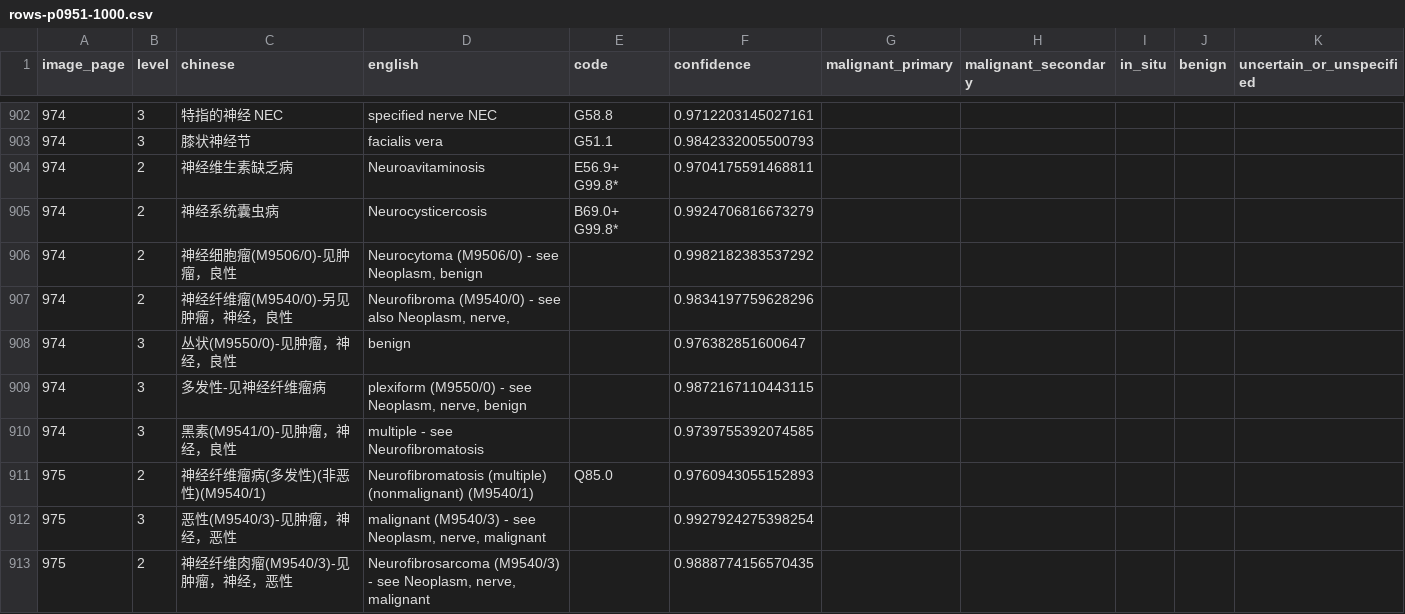
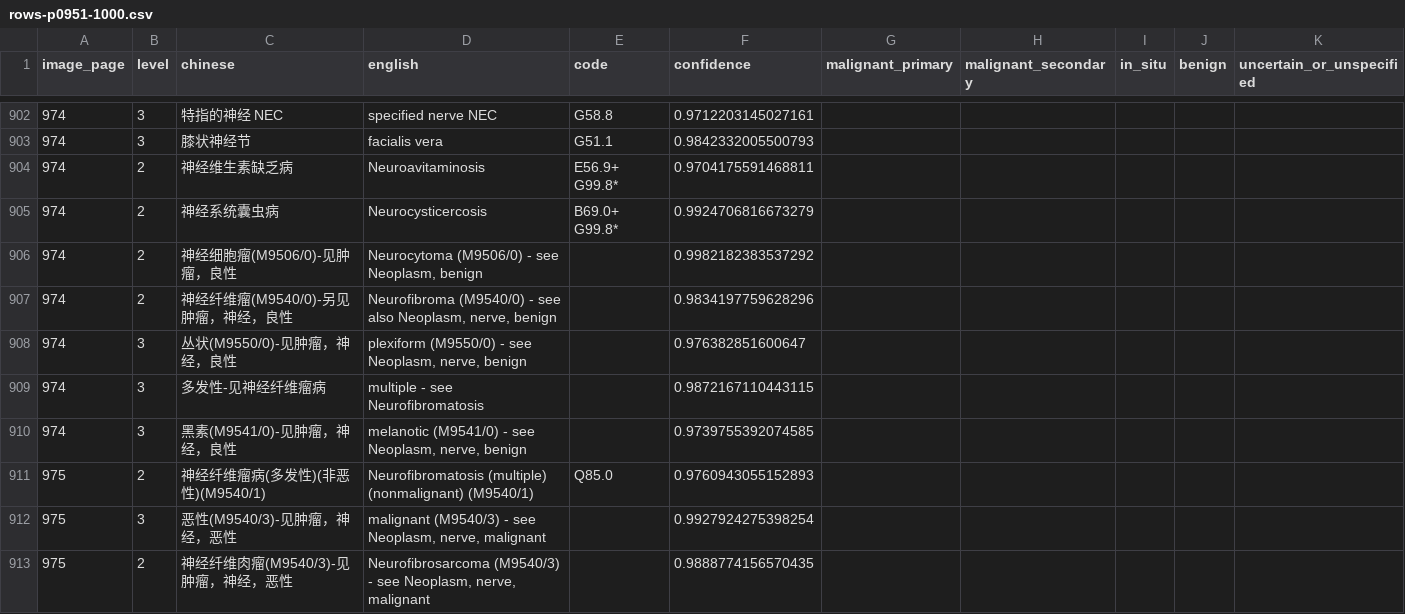
Before and after one commit to qweaszxcdf/icd10-index, a CSV file: data/source/rows-p0951-1000.csv, drawn as a sheet; only a part is shown, gaps mark what is left out.

```diff
--- a/data/source/rows-p0951-1000.csv
+++ b/data/source/rows-p0951-1000.csv
@@ -906,6 +906,6 @@ image_page,level,chinese,english,code,confidence,malignant_primary,malignant_sec
 974,2,神经细胞瘤(M9506/0)-见肿瘤，良性,"Neurocytoma (M9506/0) - see Neoplasm, benign",,0.9982182383537292,,,,,
-974,2,神经纤维瘤(M9540/0)-另见肿瘤，神经，良性,"Neurofibroma (M9540/0) - see also Neoplasm, nerve,",,0.9834197759628296,,,,,
-974,3,丛状(M9550/0)-见肿瘤，神经，良性,benign,,0.976382851600647,,,,,
-974,3,多发性-见神经纤维瘤病,"plexiform (M9550/0) - see Neoplasm, nerve, benign",,0.9872167110443115,,,,,
-974,3,黑素(M9541/0)-见肿瘤，神经，良性,multiple - see Neurofibromatosis,,0.9739755392074585,,,,,
+974,2,神经纤维瘤(M9540/0)-另见肿瘤，神经，良性,"Neurofibroma (M9540/0) - see also Neoplasm, nerve, benign",,0.9834197759628296,,,,,
+974,3,丛状(M9550/0)-见肿瘤，神经，良性,"plexiform (M9550/0) - see Neoplasm, nerve, benign",,0.976382851600647,,,,,
+974,3,多发性-见神经纤维瘤病,multiple - see Neurofibromatosis,,0.9872167110443115,,,,,
+974,3,黑素(M9541/0)-见肿瘤，神经，良性,"melanotic (M9541/0) - see Neoplasm, nerve, benign",,0.9739755392074585,,,,,
 975,2,神经纤维瘤病(多发性)(非恶性)(M9540/1),Neurofibromatosis (multiple) (nonmalignant) (M9540/1),Q85.0,0.9760943055152893,,,,,
```
Also changed, not shown: data/source/rows-p0351-0400.csv, data/source/rows-p0401-0450.csv, 13 other files.
